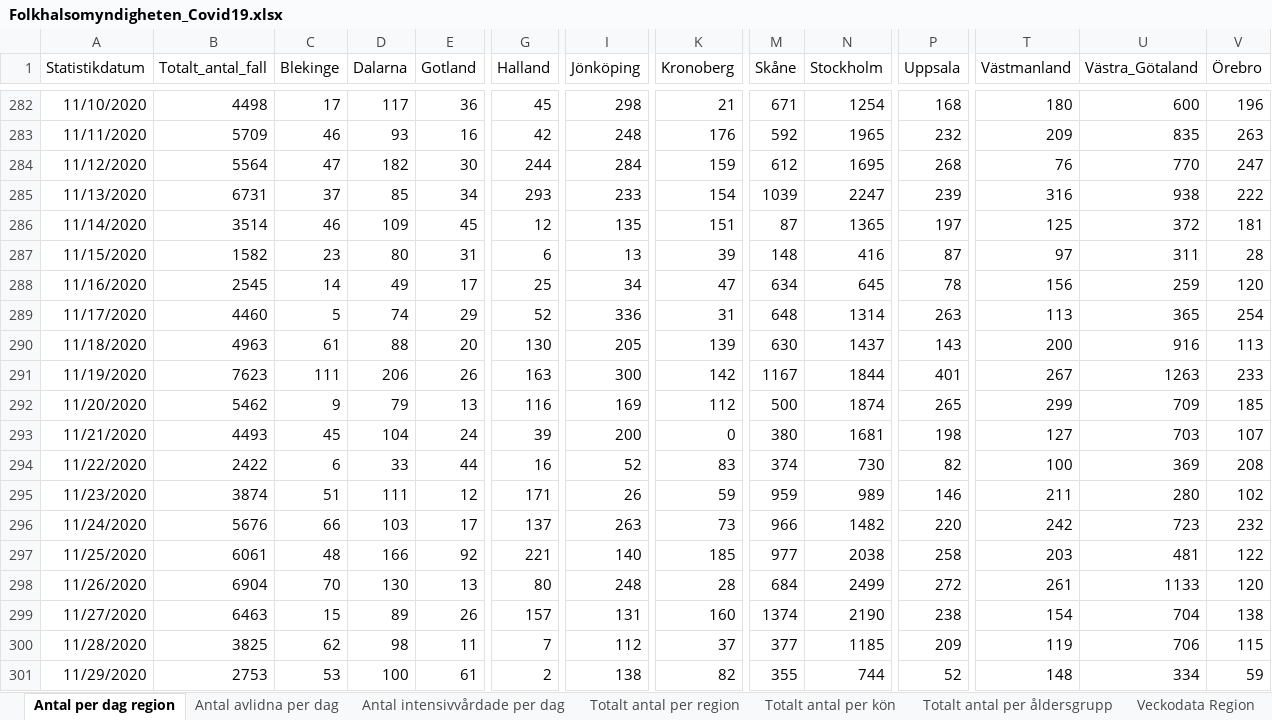
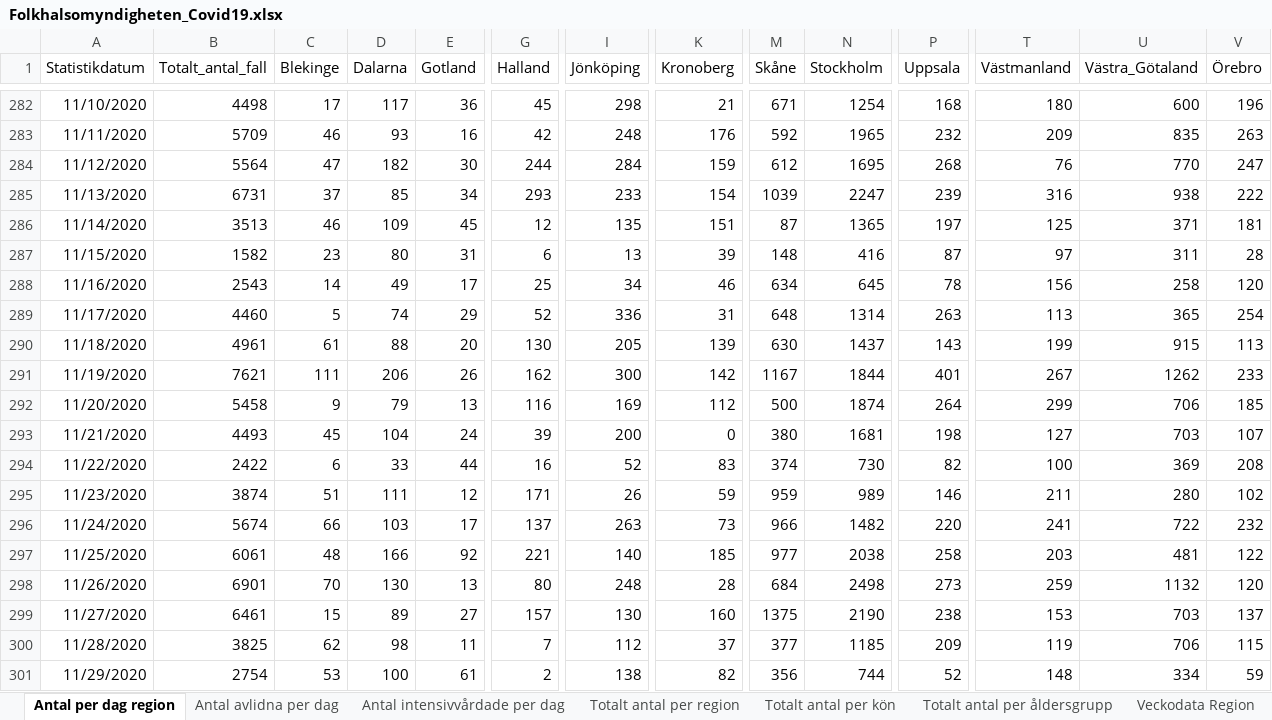
Before and after one commit to andersovelarsson/What-happens-with-covid19-in-the-future.-A-simulation, an Excel workbook: Folkhalsomyndigheten_Covid19.xlsx, sheet Antal per dag region, drawn as a sheet; only a part is shown, gaps mark what is left out; values as stored, in another font and other column widths than the file's, no borders; the diff covers the shown part only; the diff names each change by its address in the sheet, - before the commit and + after, or states it on an @@ line.

```diff
--- a/Folkhalsomyndigheten_Covid19.xlsx (sheet Antal per dag region)
+++ b/Folkhalsomyndigheten_Covid19.xlsx (sheet Antal per dag region)
-B286 (Totalt_antal_fall): 3514
+B286 (Totalt_antal_fall): 3513
-U286 (Västra_Götaland): 372
+U286 (Västra_Götaland): 371
-B288 (Totalt_antal_fall): 2545
+B288 (Totalt_antal_fall): 2543
-K288 (Kronoberg): 47
+K288 (Kronoberg): 46
-U288 (Västra_Götaland): 259
+U288 (Västra_Götaland): 258
-B290 (Totalt_antal_fall): 4963
+B290 (Totalt_antal_fall): 4961
-T290 (Västmanland): 200
+T290 (Västmanland): 199
-U290 (Västra_Götaland): 916
+U290 (Västra_Götaland): 915
-B291 (Totalt_antal_fall): 7623
+B291 (Totalt_antal_fall): 7621
-G291 (Halland): 163
+G291 (Halland): 162
-U291 (Västra_Götaland): 1263
+U291 (Västra_Götaland): 1262
-B292 (Totalt_antal_fall): 5462
+B292 (Totalt_antal_fall): 5458
-P292 (Uppsala): 265
+P292 (Uppsala): 264
-U292 (Västra_Götaland): 709
+U292 (Västra_Götaland): 706
-B296 (Totalt_antal_fall): 5676
+B296 (Totalt_antal_fall): 5674
-T296 (Västmanland): 242
+T296 (Västmanland): 241
-U296 (Västra_Götaland): 723
+U296 (Västra_Götaland): 722
-B298 (Totalt_antal_fall): 6904
+B298 (Totalt_antal_fall): 6901
-N298 (Stockholm): 2499
+N298 (Stockholm): 2498
-P298 (Uppsala): 272
+P298 (Uppsala): 273
-T298 (Västmanland): 261
+T298 (Västmanland): 259
-U298 (Västra_Götaland): 1133
+U298 (Västra_Götaland): 1132
-B299 (Totalt_antal_fall): 6463
+B299 (Totalt_antal_fall): 6461
-E299 (Gotland): 26
+E299 (Gotland): 27
-I299 (Jönköping): 131
+I299 (Jönköping): 130
-M299 (Skåne): 1374
+M299 (Skåne): 1375
-T299 (Västmanland): 154
+T299 (Västmanland): 153
-U299 (Västra_Götaland): 704
+U299 (Västra_Götaland): 703
-V299 (Örebro): 138
+V299 (Örebro): 137
-B301 (Totalt_antal_fall): 2753
+B301 (Totalt_antal_fall): 2754
-M301 (Skåne): 355
+M301 (Skåne): 356
```
Also changed, not shown: 7 added rows and 50 edited cells elsewhere in this sheet, sheet Veckodata Kommun_stadsdel, sheet Veckodata Region, sheet Totalt antal per region, sheet Antal avlidna per dag, sheet Totalt antal per åldersgrupp, sheet Antal intensivvårdade per dag, 1 more sheet, other sheet tabs, 3 other files.
